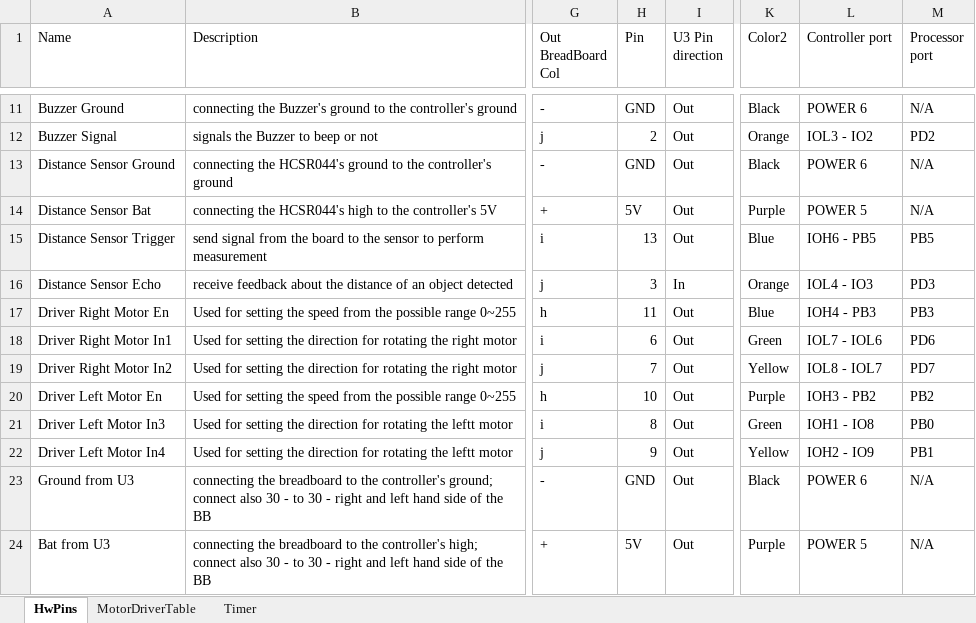
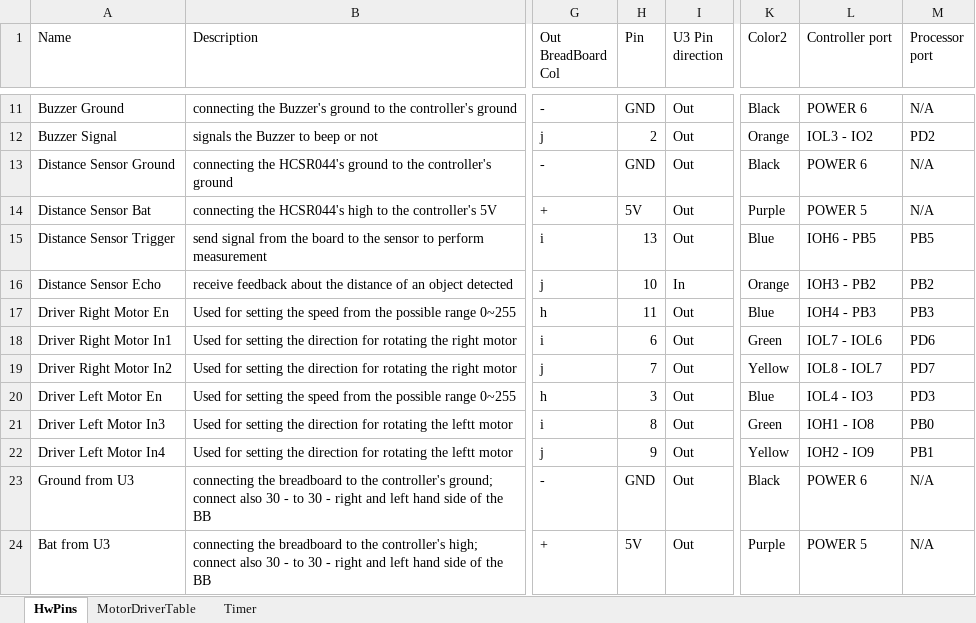
Before and after one commit to PavelKanazirev/arduino, an Excel workbook: docs/HwInterfaces_BreadBoard_pin.xlsx, sheet HwPins, drawn as a sheet; only a part is shown, gaps mark what is left out; values as stored, in another font and other column widths than the file's, no borders; the diff names each change by its address in the sheet, - before the commit and + after, or states it on an @@ line.

```diff
--- a/docs/HwInterfaces_BreadBoard_pin.xlsx (sheet HwPins)
+++ b/docs/HwInterfaces_BreadBoard_pin.xlsx (sheet HwPins)
-H16 (Pin): 3
+H16 (Pin): 10
-L16 (Controller port): IOL4 - IO3
+L16 (Controller port): IOH3 - PB2
-M16 (Processor port): PD3
+M16 (Processor port): PB2
-H20 (Pin): 10
+H20 (Pin): 3
-K20 (Color2): Purple
+K20 (Color2): Blue
-L20 (Controller port): IOH3 - PB2
+L20 (Controller port): IOL4 - IO3
-M20 (Processor port): PB2
+M20 (Processor port): PD3
```
Also changed, not shown: 1 other file.
